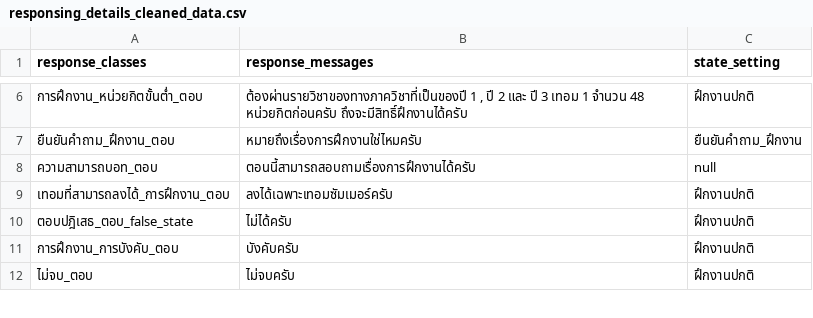
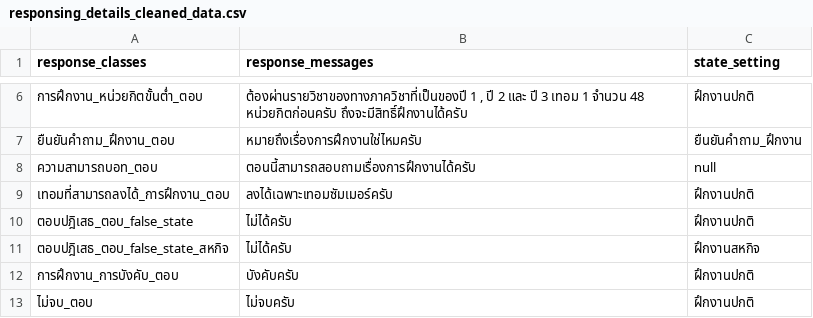
Before and after one commit to nawaphonOHM/CoEChatBot, a CSV file: data/processed/responsing_details_cleaned_data.csv, drawn as a sheet; only a part is shown, gaps mark what is left out; the diff names each change by its address in the sheet, - before the commit and + after, or states it on an @@ line.

```diff
--- a/data/processed/responsing_details_cleaned_data.csv
+++ b/data/processed/responsing_details_cleaned_data.csv
+row 11: ตอบปฎิเสธ_ตอบ_false_state_สหกิจ | ไม่ได้ครับ | ฝึกงานสหกิจ
```
Also changed, not shown: 3 other files.
